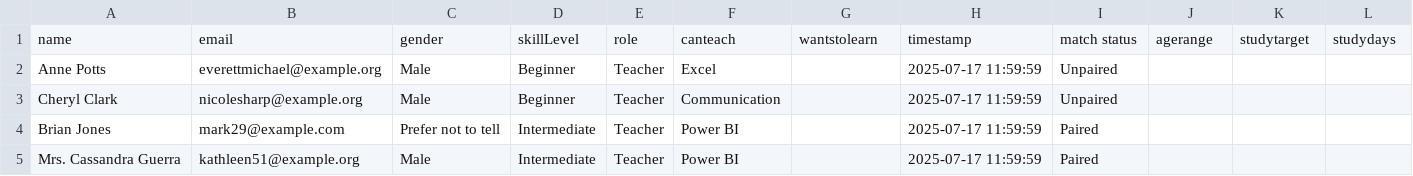
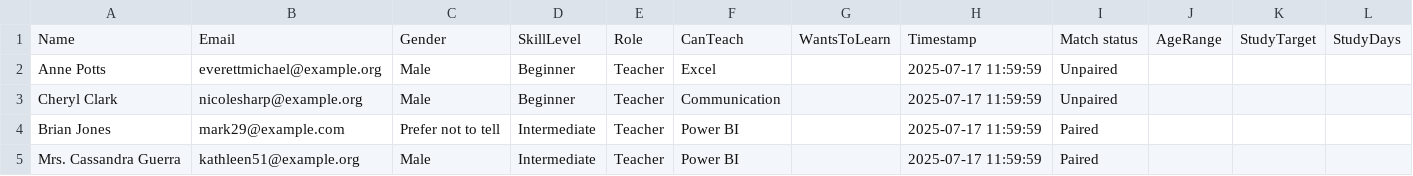
Before and after one commit to NnejiKelechi/GetSkilled, a CSV file: data/users.csv, drawn as a sheet; only a part is shown; removed rows and columns are numbered as before the commit, all else as after; the diff names each change by its address in the sheet, - before the commit and + after, or states it on an @@ line.

Commit message:
Update users.csv

```diff
--- a/data/users.csv
+++ b/data/users.csv
-row 1: name | email | gender | skillLevel | role | canteach | wantstolearn | timestamp | match status | agerange | studytarget | studydays
+row 1: Name | Email | Gender | SkillLevel | Role | CanTeach | WantsToLearn | Timestamp | Match status | AgeRange | StudyTarget | StudyDays
```
